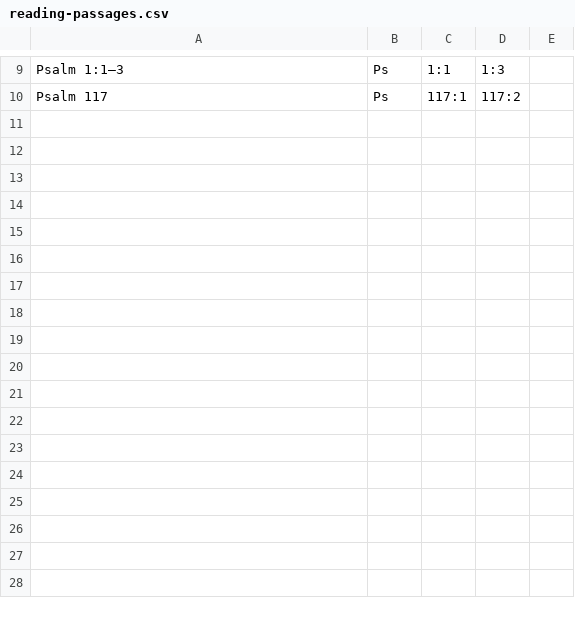
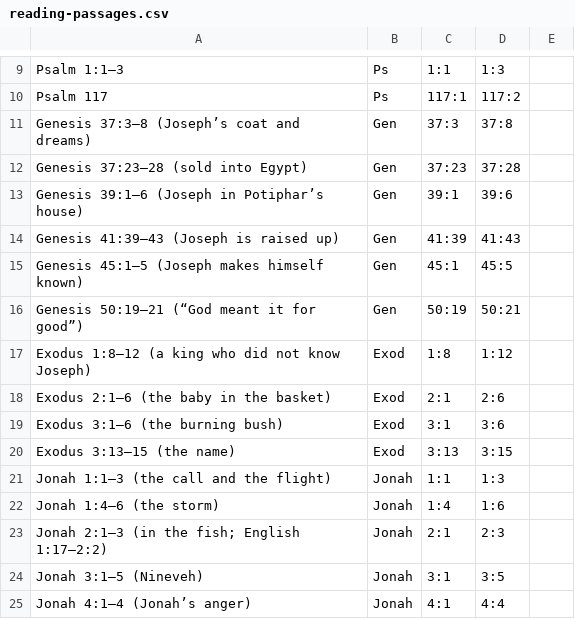
Before and after one commit to yukierbes/Biblical-Hebrew-StudyApp, a CSV file: data-source/bible/reading-passages.csv, drawn as a sheet; only a part is shown, gaps mark what is left out; the diff names each change by its address in the sheet, - before the commit and + after, or states it on an @@ line.

Commit message:
Enhancements 2.4
Offline reading, self reporting for reading translation, verses that show % vocab known, more passages

```diff
--- a/data-source/bible/reading-passages.csv
+++ b/data-source/bible/reading-passages.csv
+row 11: Genesis 37:3–8 (Joseph’s coat and dreams) | Gen | 37:3 | 37:8
+row 12: Genesis 37:23–28 (sold into Egypt) | Gen | 37:23 | 37:28
+row 13: Genesis 39:1–6 (Joseph in Potiphar’s house) | Gen | 39:1 | 39:6
+row 14: Genesis 41:39–43 (Joseph is raised up) | Gen | 41:39 | 41:43
+row 15: Genesis 45:1–5 (Joseph makes himself known) | Gen | 45:1 | 45:5
+row 16: Genesis 50:19–21 (“God meant it for good”) | Gen | 50:19 | 50:21
+row 17: Exodus 1:8–12 (a king who did not know Joseph) | Exod | 1:8 | 1:12
+row 18: Exodus 2:1–6 (the baby in the basket) | Exod | 2:1 | 2:6
+row 19: Exodus 3:1–6 (the burning bush) | Exod | 3:1 | 3:6
+row 20: Exodus 3:13–15 (the name) | Exod | 3:13 | 3:15
+row 21: Jonah 1:1–3 (the call and the flight) | Jonah | 1:1 | 1:3
+row 22: Jonah 1:4–6 (the storm) | Jonah | 1:4 | 1:6
+row 23: Jonah 2:1–3 (in the fish; English 1:17–2:2) | Jonah | 2:1 | 2:3
+row 24: Jonah 3:1–5 (Nineveh) | Jonah | 3:1 | 3:5
+row 25: Jonah 4:1–4 (Jonah’s anger) | Jonah | 4:1 | 4:4
```
Also changed, not shown: 15 other files.
